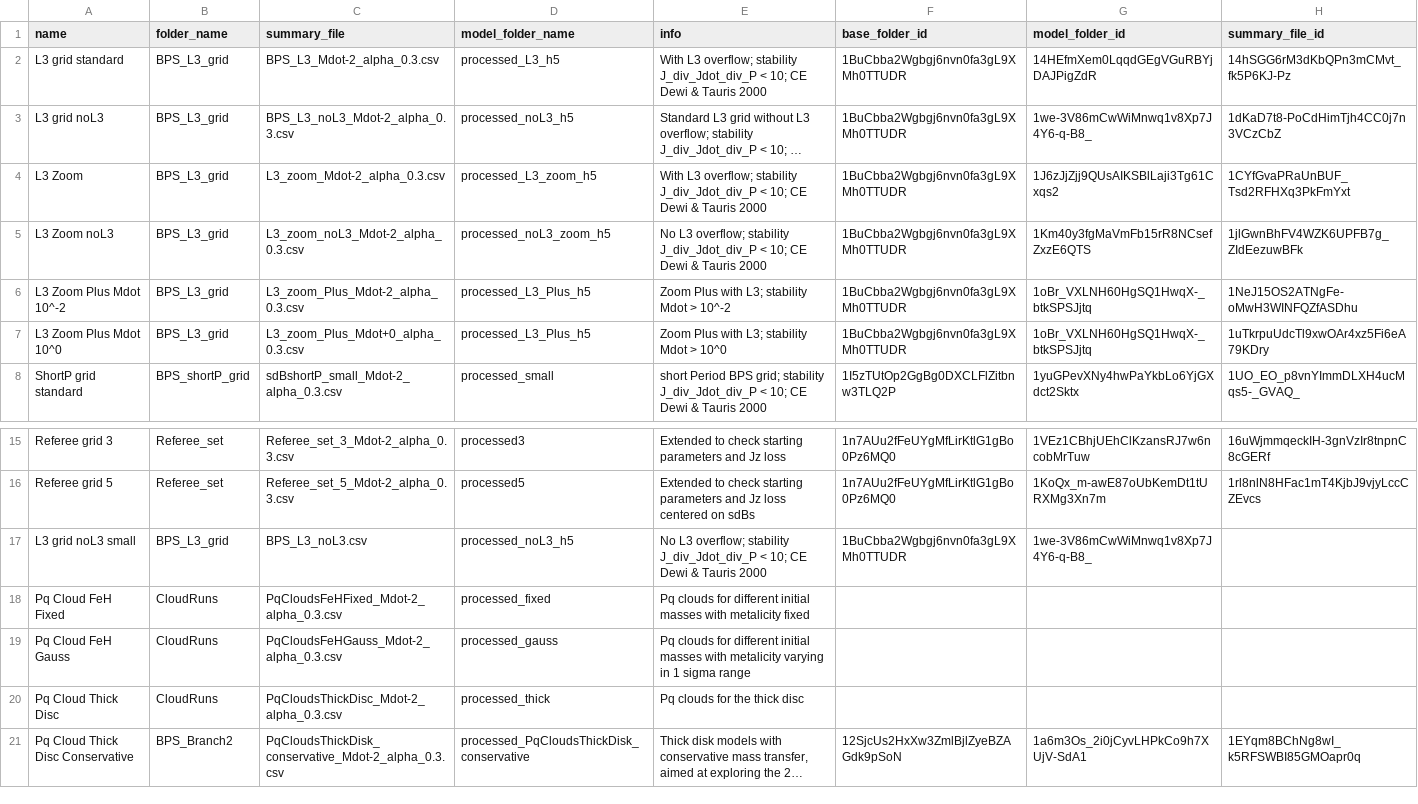
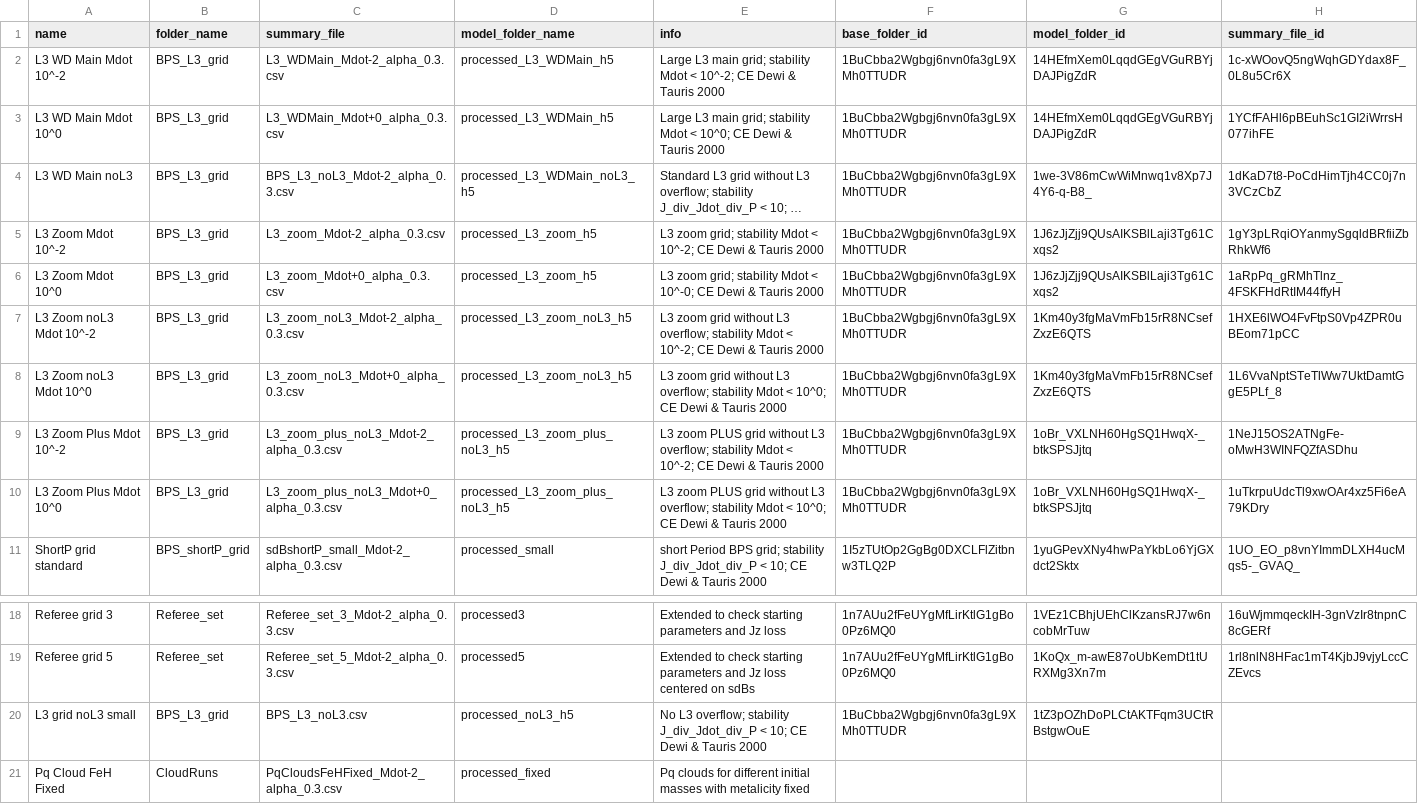
Before and after one commit to vosjo/trackExplorer, a CSV file: grid_list.csv, drawn as a sheet; only a part is shown, gaps mark what is left out; the shorter side is filled out with more unchanged rows; long unchanged cells end in …; addresses are those after the commit; the diff names each change by its address in the sheet, - before the commit and + after, or states it on an @@ line.

Commit message:
updated grid_list.csv

```diff
--- a/grid_list.csv
+++ b/grid_list.csv
-A2 (name): L3 grid standard
+A2 (name): L3 WD Main Mdot 10^-2
-C2 (summary_file): BPS_L3_Mdot-2_alpha_0.3.csv
+C2 (summary_file): L3_WDMain_Mdot-2_alpha_0.3.csv
-D2 (model_folder_name): processed_L3_h5
+D2 (model_folder_name): processed_L3_WDMain_h5
-E2 (info): With L3 overflow; stability J_div_Jdot_div_P < 10; CE Dewi…
+E2 (info): Large L3 main grid; stability Mdot < 10^-2; CE Dewi…
-H2 (summary_file_id): 14hSGG6rM3dKbQPn3mCMvt_fk5P6KJ-Pz
+H2 (summary_file_id): 1c-xWOovQ5ngWqhGDYdax8F_0L8u5Cr6X
+row 3: L3 WD Main Mdot 10^0 | BPS_L3_grid | L3_WDMain_Mdot+0_alpha_0.3.csv | processed_L3_WDMain_h5 | Large L3 main grid; stability Mdot < 10^0; CE Dewi & Tauris 2000 | 1BuCbba2Wgbgj6nvn0fa3gL9XMh0TTUDR | 14HEfmXem0LqqdGEgVGuRBYjDAJPigZdR | 1YCfFAHl6pBEuhSc1GI2iWrrsH077ihFE
-A4 (name): L3 grid noL3
+A4 (name): L3 WD Main noL3
-D4 (model_folder_name): processed_noL3_h5
+D4 (model_folder_name): processed_L3_WDMain_noL3_h5
-A5 (name): L3 Zoom
+A5 (name): L3 Zoom Mdot 10^-2
-E5 (info): With L3 overflow; stability J_div_Jdot_div_P < 10; CE Dewi…
+E5 (info): L3 zoom grid; stability Mdot < 10^-2; CE Dewi…
-H5 (summary_file_id): 1CYfGvaPRaUnBUF_Tsd2RFHXq3PkFmYxt
+H5 (summary_file_id): 1gY3pLRqiOYanmySgqldBRfiiZbRhkWf6
+row 6: L3 Zoom Mdot 10^0 | BPS_L3_grid | L3_zoom_Mdot+0_alpha_0.3.csv | processed_L3_zoom_h5 | L3 zoom grid; stability Mdot < 10^-0; CE Dewi & Tauris 2000 | 1BuCbba2Wgbgj6nvn0fa3gL9XMh0TTUDR | 1J6zJjZjj9QUsAIKSBlLaji3Tg61Cxqs2 | 1aRpPq_gRMhTlnz_4FSKFHdRtIM44ffyH
-A7 (name): L3 Zoom noL3
+A7 (name): L3 Zoom noL3 Mdot 10^-2
-D7 (model_folder_name): processed_noL3_zoom_h5
+D7 (model_folder_name): processed_L3_zoom_noL3_h5
-E7 (info): No L3 overflow; stability J_div_Jdot_div_P < 10; CE Dewi…
+E7 (info): L3 zoom grid without L3 overflow; stability Mdot < 10^-2; CE Dewi…
-H7 (summary_file_id): 1jlGwnBhFV4WZK6UPFB7g_ZIdEezuwBFk
+H7 (summary_file_id): 1HXE6lWO4FvFtpS0Vp4ZPR0uBEom71pCC
+row 8: L3 Zoom noL3 Mdot 10^0 | BPS_L3_grid | L3_zoom_noL3_Mdot+0_alpha_0.3.csv | processed_L3_zoom_noL3_h5 | L3 zoom grid without L3 overflow; stability Mdot < 10^0; CE Dewi & Tauris 2000 | 1BuCbba2Wgbgj6nvn0fa3gL9XMh0TTUDR | 1Km40y3fgMaVmFb15rR8NCsefZxzE6QTS | 1L6VvaNptSTeTlWw7UktDamtGgE5PLf_8
-C9 (summary_file): L3_zoom_Plus_Mdot-2_alpha_0.3.csv
+C9 (summary_file): L3_zoom_plus_noL3_Mdot-2_alpha_0.3.csv
-D9:D10 (model_folder_name): processed_L3_Plus_h5
+D9:D10 (model_folder_name): processed_L3_zoom_plus_noL3_h5
-E9 (info): Zoom Plus with L3; stability Mdot > 10^-2
+E9 (info): L3 zoom PLUS grid without L3 overflow; stability Mdot < 10^-2; CE Dewi & Tauris 2000
-C10 (summary_file): L3_zoom_Plus_Mdot+0_alpha_0.3.csv
+C10 (summary_file): L3_zoom_plus_noL3_Mdot+0_alpha_0.3.csv
-E10 (info): Zoom Plus with L3; stability Mdot > 10^0
+E10 (info): L3 zoom PLUS grid without L3 overflow; stability Mdot < 10^0; CE Dewi & Tauris 2000
-G20 (model_folder_id): 1we-3V86mCwWiMnwq1v8Xp7J4Y6-q-B8_
+G20 (model_folder_id): 1tZ3pOZhDoPLCtAKTFqm3UCtRBstgwOuE
```
